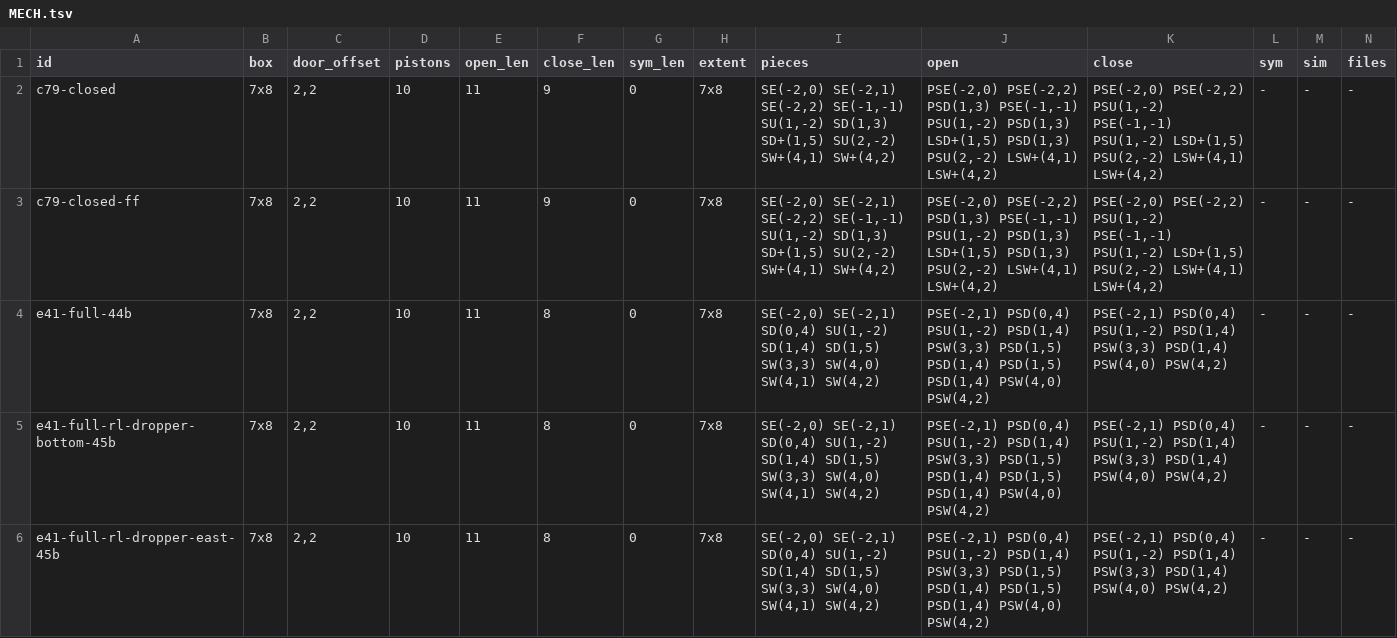
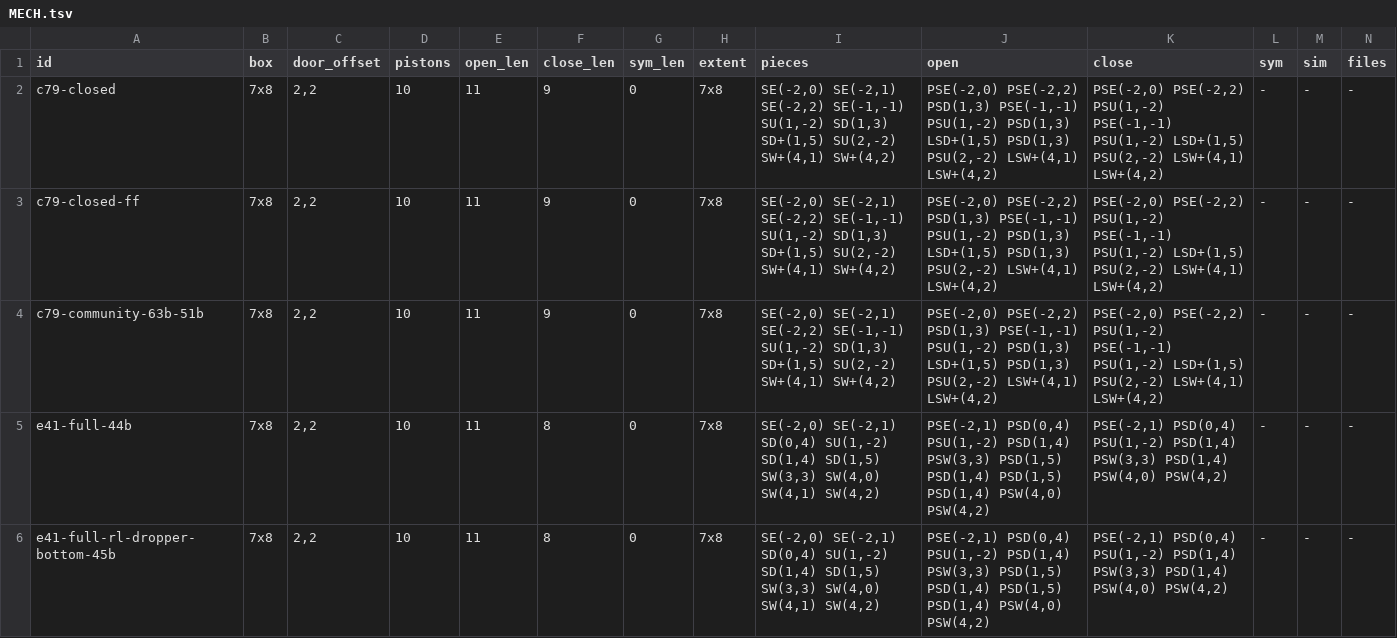
Before and after one commit to vjeux/minecraft-tas, a TSV file: designs/piston-door-3x3/tracks/audit/MECH.tsv, drawn as a sheet; only a part is shown; the shorter side is filled out with more unchanged rows; rows hold the shown columns only; the diff covers the shown part only; the diff names each change by its address in the sheet, - before the commit and + after, or states it on an @@ line.

Commit message:
docs/audit.md after main dfe893a: fixed-on-main table (satwire 0/482 on c79, boxproof dropper + lever-on, cosearch polarity/periodic/off-plane lever, mechspace movable extras), still-open rules table (generated full list in docs/audit-rules.md), 189 flat mechanisms (IN 95 / 99, 65 OUT under every flag), connect + topology accept all 68 flat archived doors, hand-offs trimmed to the open ones; tracks/audit regenerated

```diff
--- a/designs/piston-door-3x3/tracks/audit/MECH.tsv
+++ b/designs/piston-door-3x3/tracks/audit/MECH.tsv
+row 4: c79-community-63b-51b | 7x8 | 2,2 | 10 | 11 | 9 | 0 | 7x8 | SE(-2,0) SE(-2,1) SE(-2,2) SE(-1,-1) SU(1,-2) SD(1,3) SD+(1,5) SU(2,-2) SW+(4,1) SW+(4,2) | PSE(-2,0) PSE(-2,2) PSD(1,3) PSE(-1,-1) PSU(1,-2) PSD(1,3) LSD+(1,5) PSD(1,3) PSU(2,-2) LSW+(4,1) LSW+(4,2) | PSE(-2,0) PSE(-2,2) PSU(1,-2) PSE(-1,-1) PSU(1,-2) LSD+(1,5) PSU(2,-2) LSW+(4,1) LSW+(4,2) | - | - | -
```
Also changed, not shown: 1 added row elsewhere in this file, 4 other files.
